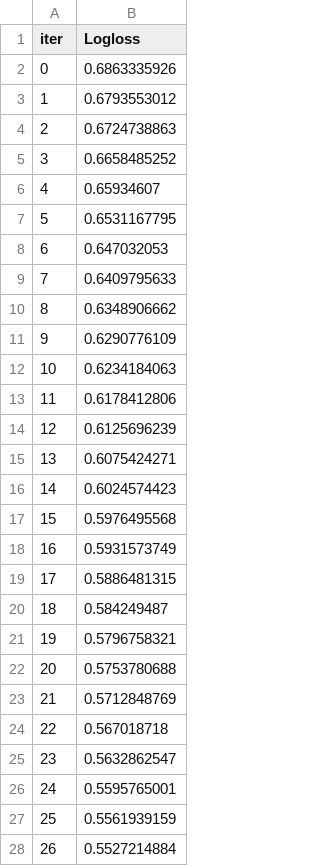
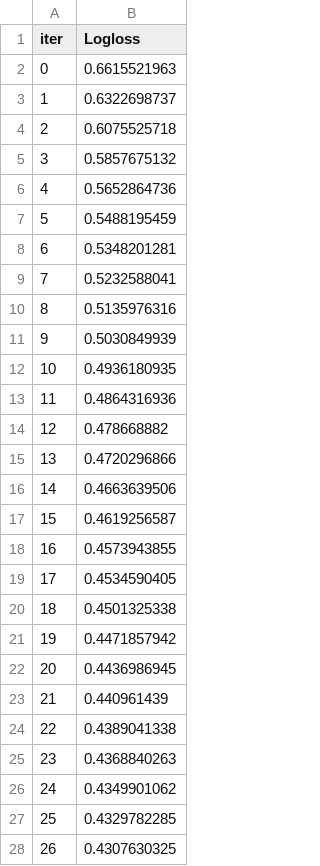
Before and after one commit to sumeet-016/Customer-Churn-Risk-Scoring-System, a TSV file: NoteBook/catboost_info/learn_error.tsv, drawn as a sheet; only a part is shown; the diff covers the shown part only.

```diff
--- a/NoteBook/catboost_info/learn_error.tsv
+++ b/NoteBook/catboost_info/learn_error.tsv
@@ -1,28 +1,28 @@
 iter	Logloss
-0	0.6863335926
-1	0.6793553012
-2	0.6724738863
-3	0.6658485252
-4	0.65934607
-5	0.6531167795
-6	0.647032053
-7	0.6409795633
-8	0.6348906662
-9	0.6290776109
-10	0.6234184063
-11	0.6178412806
-12	0.6125696239
-13	0.6075424271
-14	0.6024574423
-15	0.5976495568
-16	0.5931573749
-17	0.5886481315
-18	0.584249487
-19	0.5796758321
-20	0.5753780688
-21	0.5712848769
-22	0.567018718
-23	0.5632862547
-24	0.5595765001
-25	0.5561939159
-26	0.5527214884
+0	0.6615521963
+1	0.6322698737
+2	0.6075525718
+3	0.5857675132
+4	0.5652864736
+5	0.5488195459
+6	0.5348201281
+7	0.5232588041
+8	0.5135976316
+9	0.5030849939
+10	0.4936180935
+11	0.4864316936
+12	0.478668882
+13	0.4720296866
+14	0.4663639506
+15	0.4619256587
+16	0.4573943855
+17	0.4534590405
+18	0.4501325338
+19	0.4471857942
+20	0.4436986945
+21	0.440961439
+22	0.4389041338
+23	0.4368840263
+24	0.4349901062
+25	0.4329782285
+26	0.4307630325
```
Also changed, not shown: 173 edited cells elsewhere in this file, NoteBook/catboost_info/time_left.tsv, 3 other files.
